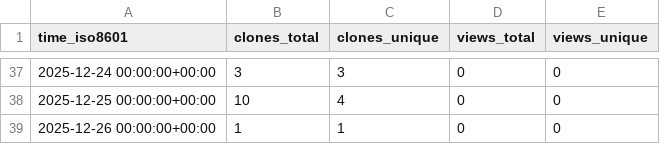
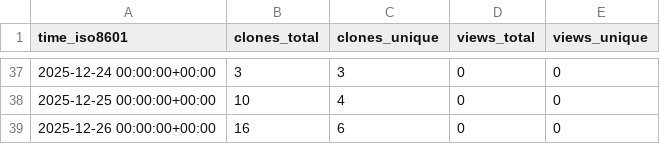
Before and after one commit to abhijit-ubale/federated_learning_sf_framework, a CSV file: abhijit-ubale/federated-ml-framework/ghrs-data/views_clones_aggregate.csv, drawn as a sheet; only a part is shown, gaps mark what is left out.

```diff
--- a/abhijit-ubale/federated-ml-framework/ghrs-data/views_clones_aggregate.csv
+++ b/abhijit-ubale/federated-ml-framework/ghrs-data/views_clones_aggregate.csv
@@ -38,2 +38,2 @@ time_iso8601,clones_total,clones_unique,views_total,views_unique
 2025-12-25 00:00:00+00:00,10,4,0,0
-2025-12-26 00:00:00+00:00,1,1,0,0
+2025-12-26 00:00:00+00:00,16,6,0,0
```
Also changed, not shown: 1 other file.
